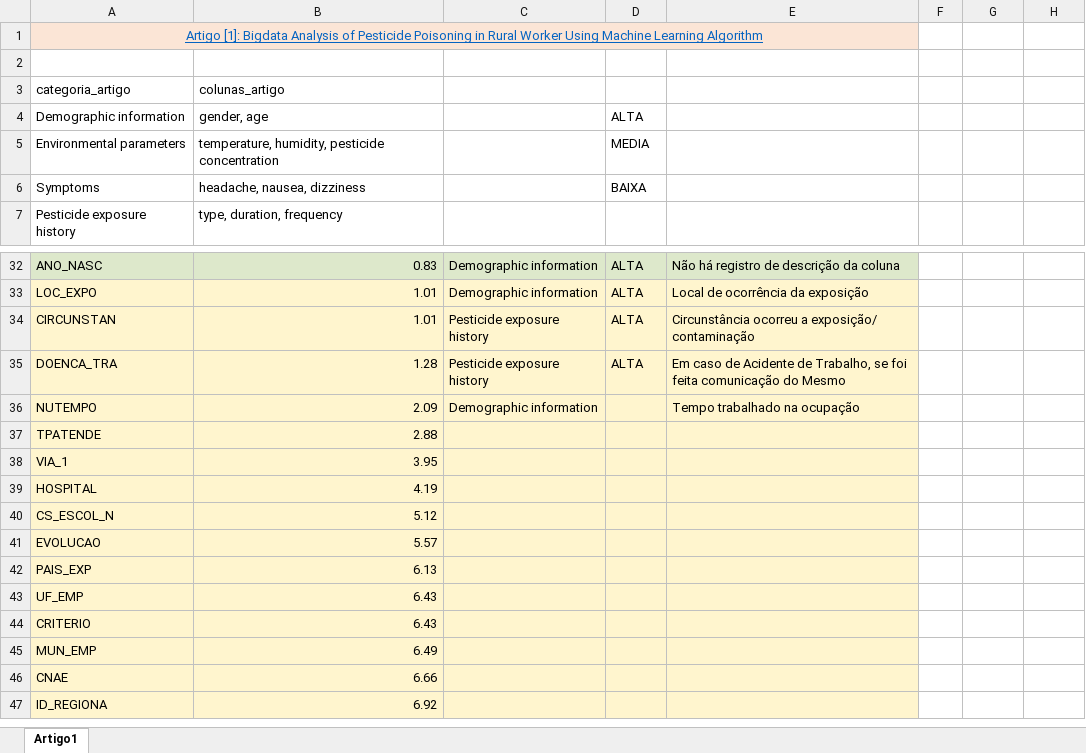
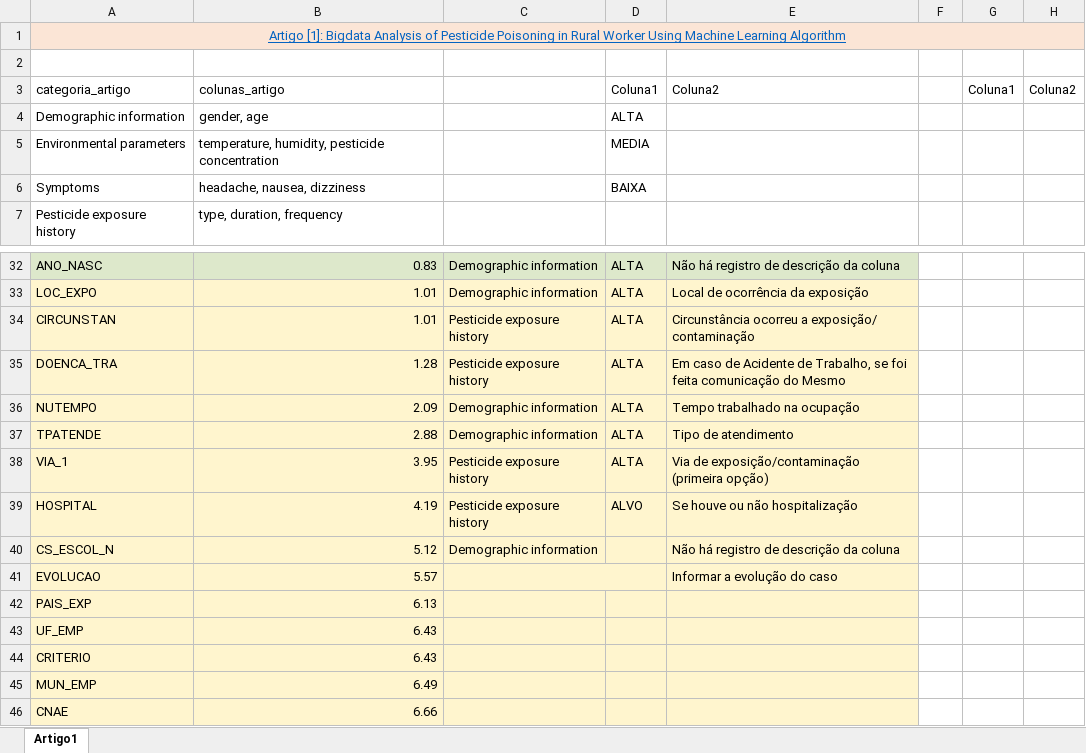
Before and after one commit to toassa/predicao-hospitalizacoes-agrotoxico, an Excel workbook: 2.compreensao/2.4.analise_descritiva/relatorios/descritiva/selecao_colunas.xlsx, sheet Artigo1, drawn as a sheet; only a part is shown, gaps mark what is left out; the shorter side is filled out with more unchanged rows; values as stored, in another font and other column widths than the file's, no borders; table styles not drawn; the diff names each change by its address in the sheet, - before the commit and + after, or states it on an @@ line.

Commit message:
teste

```diff
--- a/2.compreensao/2.4.analise_descritiva/relatorios/descritiva/selecao_colunas.xlsx (sheet Artigo1)
+++ b/2.compreensao/2.4.analise_descritiva/relatorios/descritiva/selecao_colunas.xlsx (sheet Artigo1)
-A1:E1 merged
+A1:H1 merged
-F1:H1 fill: none
+F1:H1 fill: #FBE5D6
-D3: (empty)
+D3: Coluna1
-E3: (empty)
+E3: Coluna2
-G3: (empty)
+G3: Coluna1
-H3: (empty)
+H3: Coluna2
-D36:D38: (empty)
+D36:D38: ALTA
-C37: (empty)
+C37: Demographic information
-E37: (empty)
+E37: Tipo de atendimento
-C38:C39: (empty)
+C38:C39: Pesticide exposure history
-E38: (empty)
+E38: Via de exposição/contaminação (primeira opção)
-D39: (empty)
+D39: ALVO
-E39: (empty)
+E39: Se houve ou não hospitalização
-C40: (empty)
+C40: Demographic information
-E40: (empty)
+E40: Não há registro de descrição da coluna
+C41:D41 merged
-E41: (empty)
+E41: Informar a evolução do caso
```
